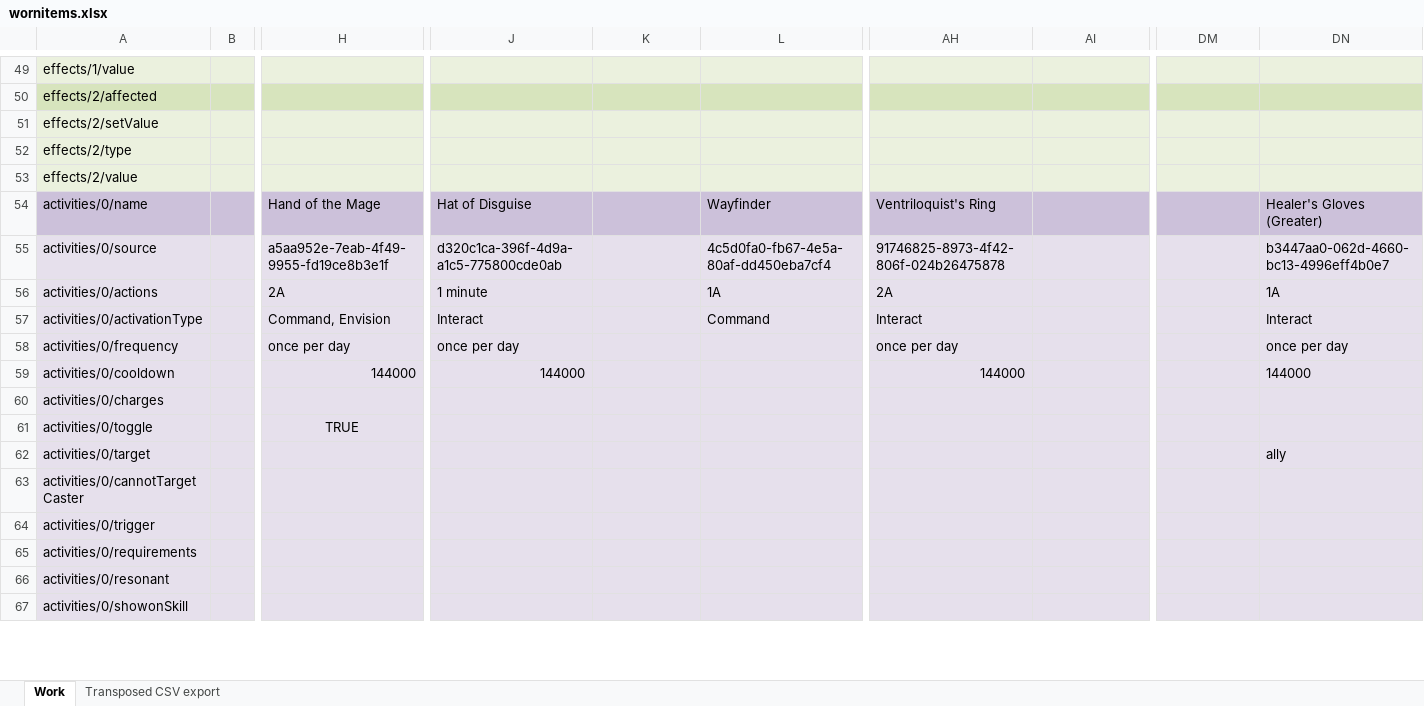
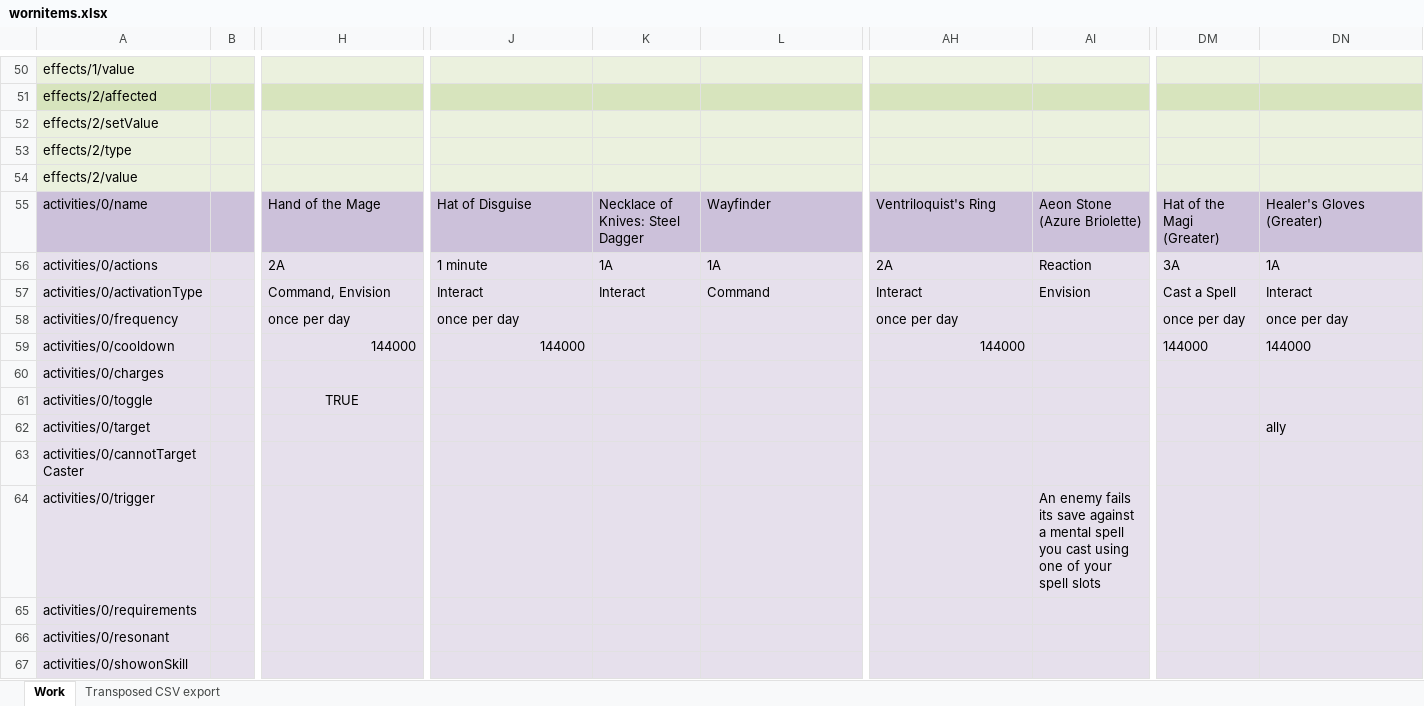
Before and after one commit to bukiro/PECS-Work-Assets, an Excel workbook: wornitems.xlsx, sheet Work, drawn as a sheet; only a part is shown, gaps mark what is left out; values as stored, in another font and other column widths than the file's, no borders; conditional formats not drawn; removed rows and columns are numbered as before the commit, all else as after; rows hold the shown columns only; the diff covers the shown part only; the diff names each change by its address in the sheet, - before the commit and + after, or states it on an @@ line.

```diff
--- a/wornitems.xlsx (sheet Work)
+++ b/wornitems.xlsx (sheet Work)
-K55: (empty)
+K55: Necklace of Knives: Steel Dagger
-AI55: (empty)
+AI55: Aeon Stone (Azure Briolette)
-DM55: (empty)
+DM55: Hat of the Magi (Greater)
-row 55: activities/0/source |  | a5aa952e-7eab-4f49-9955-fd19ce8b3e1f | d320c1ca-396f-4d9a-a1c5-775800cde0ab |  | 4c5d0fa0-fb67-4e5a-80af-dd450eba7cf4 | 91746825-8973-4f42-806f-024b26475878 |  |  | b3447aa0-062d-4660-bc13-4996eff4b0e7
-K56: (empty)
+K56: 1A
-AI56: (empty)
+AI56: Reaction
-DM56: (empty)
+DM56: 3A
-K57: (empty)
+K57: Interact
-AI57: (empty)
+AI57: Envision
-DM57: (empty)
+DM57: Cast a Spell
-DM58: (empty)
+DM58: once per day
-DM59: (empty)
+DM59: 144000
-AI64: (empty)
+AI64: An enemy fails its save against a mental spell you cast using one of your spell slots
```
Also changed, not shown: 23 added rows, 1 removed row and 81 edited cells elsewhere in this sheet, activities.xlsx, feats.xlsx, 3 other files.
